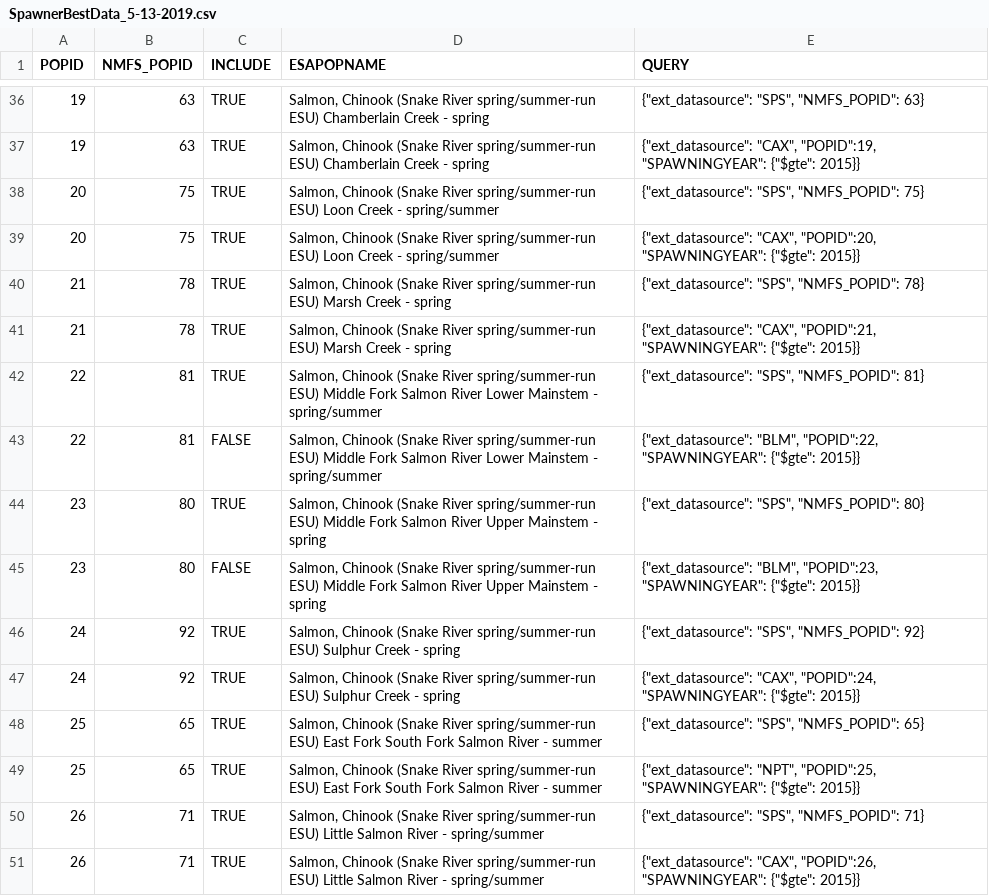
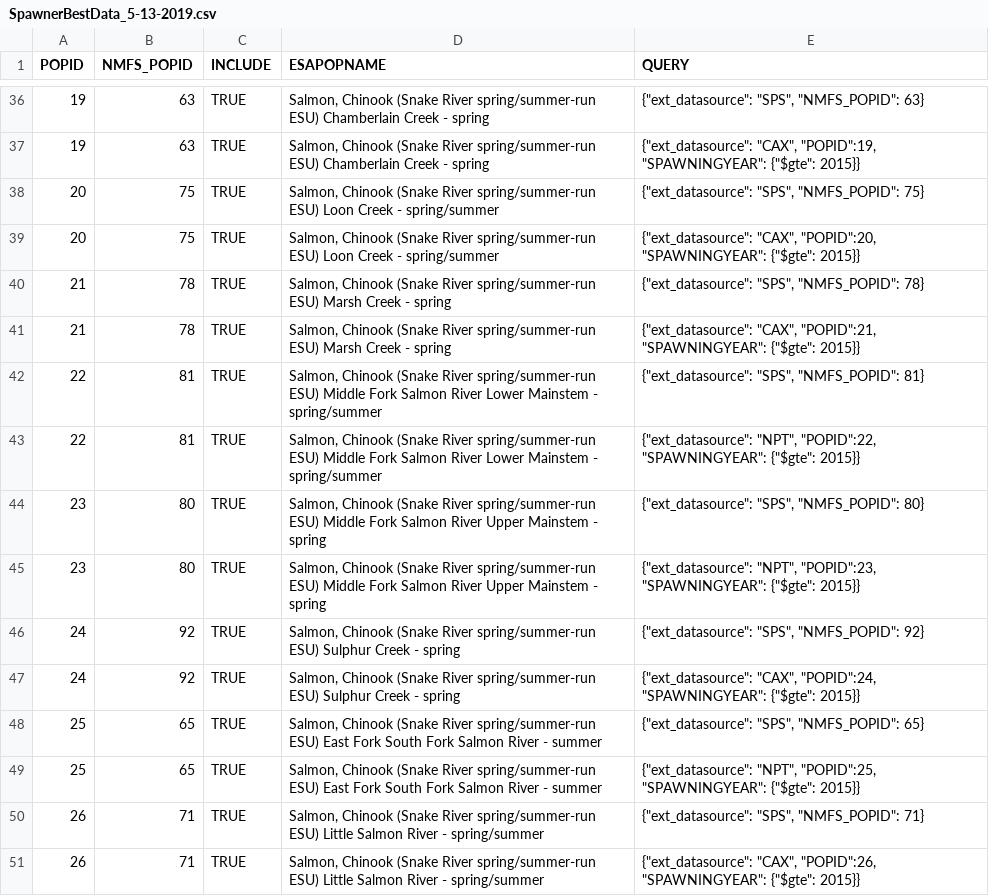
Before and after one commit to salmonetics/data-Spawning, a CSV file: estimates/SpawnerBestData_5-13-2019.csv, drawn as a sheet; only a part is shown, gaps mark what is left out.

Commit message:
Add files via upload

```diff
--- a/estimates/SpawnerBestData_5-13-2019.csv
+++ b/estimates/SpawnerBestData_5-13-2019.csv
@@ -42,5 +42,5 @@ POPID,NMFS_POPID,INCLUDE,ESAPOPNAME,QUERY
 22,81,TRUE,"Salmon, Chinook (Snake River spring/summer-run ESU) Middle Fork Salmon River Lower Mainstem - spring/summer","{""ext_datasource"": ""SPS"", ""NMFS_POPID"": 81}"
-22,81,FALSE,"Salmon, Chinook (Snake River spring/summer-run ESU) Middle Fork Salmon River Lower Mainstem - spring/summer","{""ext_datasource"": ""BLM"", ""POPID"":22, ""SPAWNINGYEAR"": {""$gte"": 2015}}"
+22,81,TRUE,"Salmon, Chinook (Snake River spring/summer-run ESU) Middle Fork Salmon River Lower Mainstem - spring/summer","{""ext_datasource"": ""NPT"", ""POPID"":22, ""SPAWNINGYEAR"": {""$gte"": 2015}}"
 23,80,TRUE,"Salmon, Chinook (Snake River spring/summer-run ESU) Middle Fork Salmon River Upper Mainstem - spring","{""ext_datasource"": ""SPS"", ""NMFS_POPID"": 80}"
-23,80,FALSE,"Salmon, Chinook (Snake River spring/summer-run ESU) Middle Fork Salmon River Upper Mainstem - spring","{""ext_datasource"": ""BLM"", ""POPID"":23, ""SPAWNINGYEAR"": {""$gte"": 2015}}"
+23,80,TRUE,"Salmon, Chinook (Snake River spring/summer-run ESU) Middle Fork Salmon River Upper Mainstem - spring","{""ext_datasource"": ""NPT"", ""POPID"":23, ""SPAWNINGYEAR"": {""$gte"": 2015}}"
 24,92,TRUE,"Salmon, Chinook (Snake River spring/summer-run ESU) Sulphur Creek - spring","{""ext_datasource"": ""SPS"", ""NMFS_POPID"": 92}"
```
